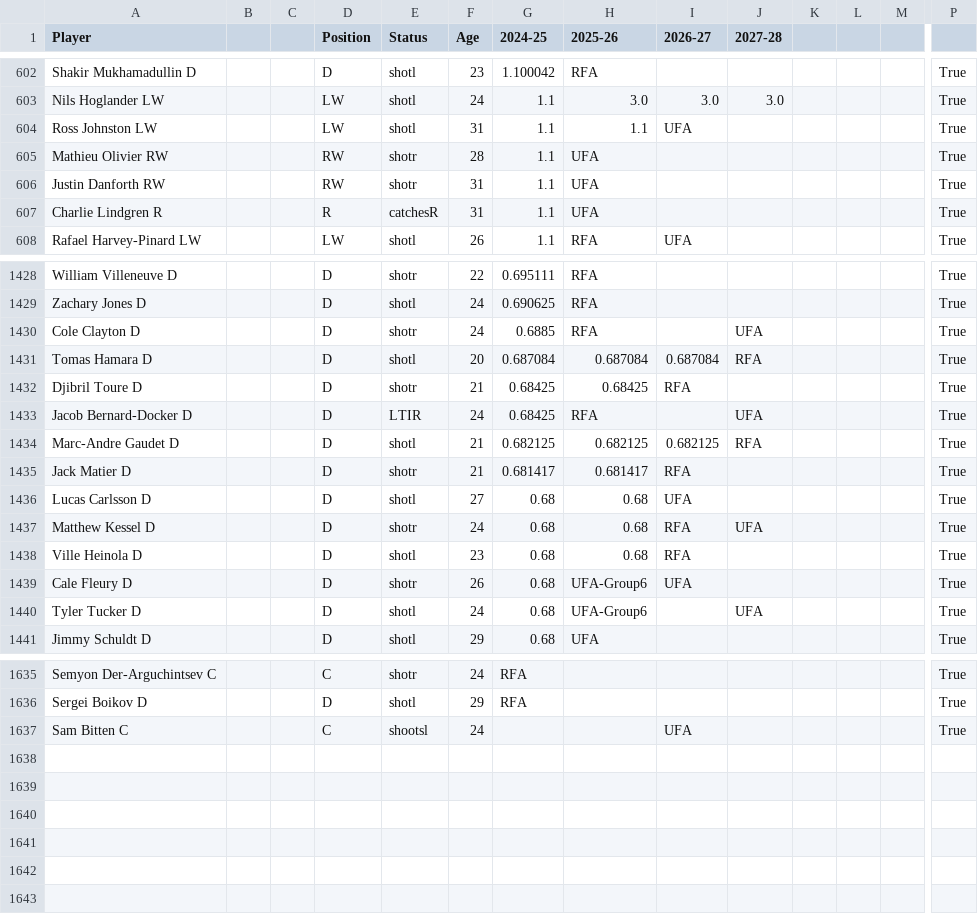
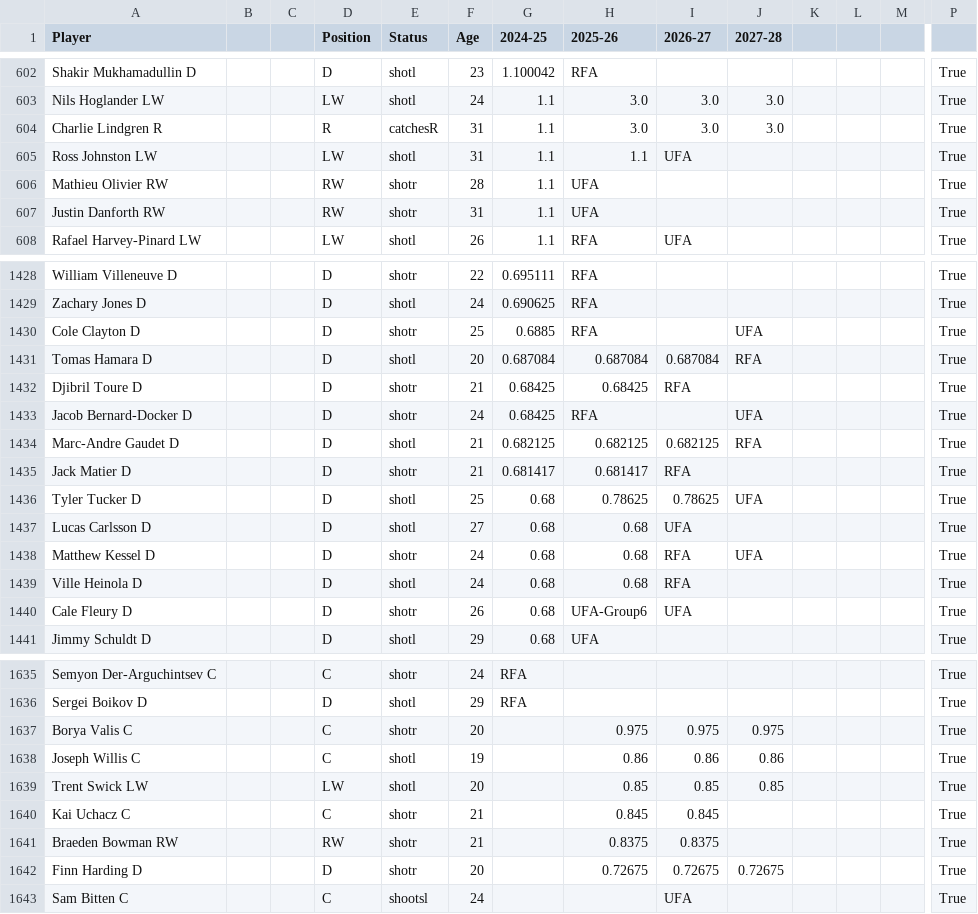
Before and after one commit to kww271/qBneK36JpdQetizHcQM7DMrCSz, a CSV file: caphits.csv, drawn as a sheet; only a part is shown, gaps mark what is left out; removed rows and columns are numbered as before the commit, all else as after; rows hold the shown columns only; the diff covers the shown part only; the diff names each change by its address in the sheet, - before the commit and + after, or states it on an @@ line.

Commit message:
Updated March 03, 2025 at 20:49

```diff
--- a/caphits.csv
+++ b/caphits.csv
+row 604: Charlie Lindgren R |  |  | R | catchesR | 31 | 1.1 | 3.0 | 3.0 | 3.0 |  |  |  | True
-row 607: Charlie Lindgren R |  |  | R | catchesR | 31 | 1.1 | UFA |  |  |  |  |  | True
-F1430 (Age): 24
+F1430 (Age): 25
-E1433 (Status): LTIR
+E1433 (Status): shotr
+row 1436: Tyler Tucker D |  |  | D | shotl | 25 | 0.68 | 0.78625 | 0.78625 | UFA |  |  |  | True
-F1439 (Age): 23
+F1439 (Age): 24
-row 1440: Tyler Tucker D |  |  | D | shotl | 24 | 0.68 | UFA-Group6 |  | UFA |  |  |  | True
+row 1637: Borya Valis C |  |  | C | shotr | 20 |  | 0.975 | 0.975 | 0.975 |  |  |  | True
+row 1638: Joseph Willis C |  |  | C | shotl | 19 |  | 0.86 | 0.86 | 0.86 |  |  |  | True
+row 1639: Trent Swick LW |  |  | LW | shotl | 20 |  | 0.85 | 0.85 | 0.85 |  |  |  | True
+row 1640: Kai Uchacz C |  |  | C | shotr | 21 |  | 0.845 | 0.845 |  |  |  |  | True
+row 1641: Braeden Bowman RW |  |  | RW | shotr | 21 |  | 0.8375 | 0.8375 |  |  |  |  | True
+row 1642: Finn Harding D |  |  | D | shotr | 20 |  | 0.72675 | 0.72675 | 0.72675 |  |  |  | True
```
Also changed, not shown: 2 added rows, 2 removed rows and 32 edited cells elsewhere in this file.
